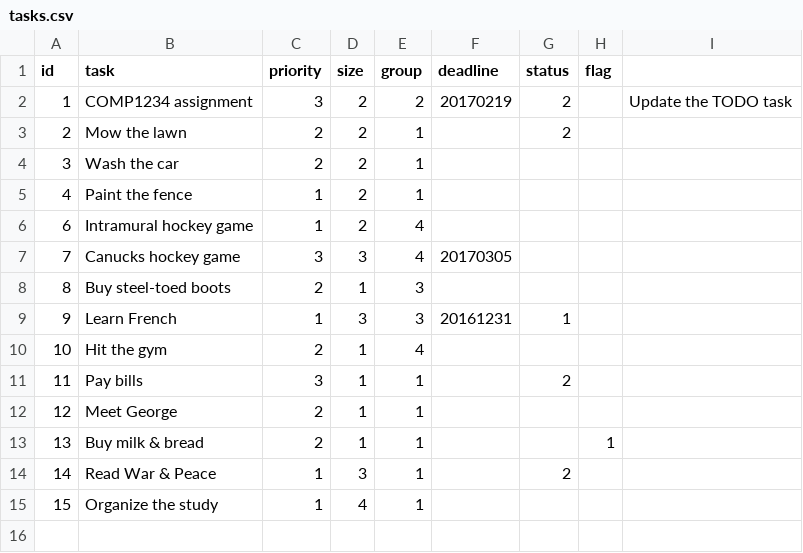
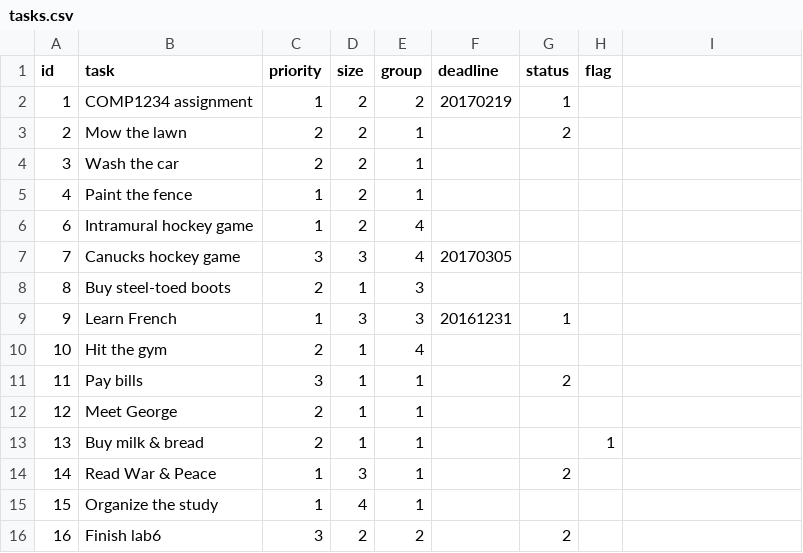
Before and after one commit to liang611zh/starter-TodoList, a CSV file: data/tasks.csv, drawn as a sheet.

Commit message:
add size and group, status fields closes #11

```diff
--- a/data/tasks.csv
+++ b/data/tasks.csv
@@ -1,3 +1,3 @@
 id,task,priority,size,group,deadline,status,flag
-1,"COMP1234 assignment",3,2,2,20170219,2,,"Update the TODO task"
+1,"COMP1234 assignment",1,2,2,20170219,1,
 2,"Mow the lawn",2,2,1,,2,
@@ -15 +15,2 @@ id,task,priority,size,group,deadline,status,flag
 15,"Organize the study",1,4,1,,,
+16,"Finish lab6",3,2,2,,2,
```
Also changed, not shown: 2 other files.
